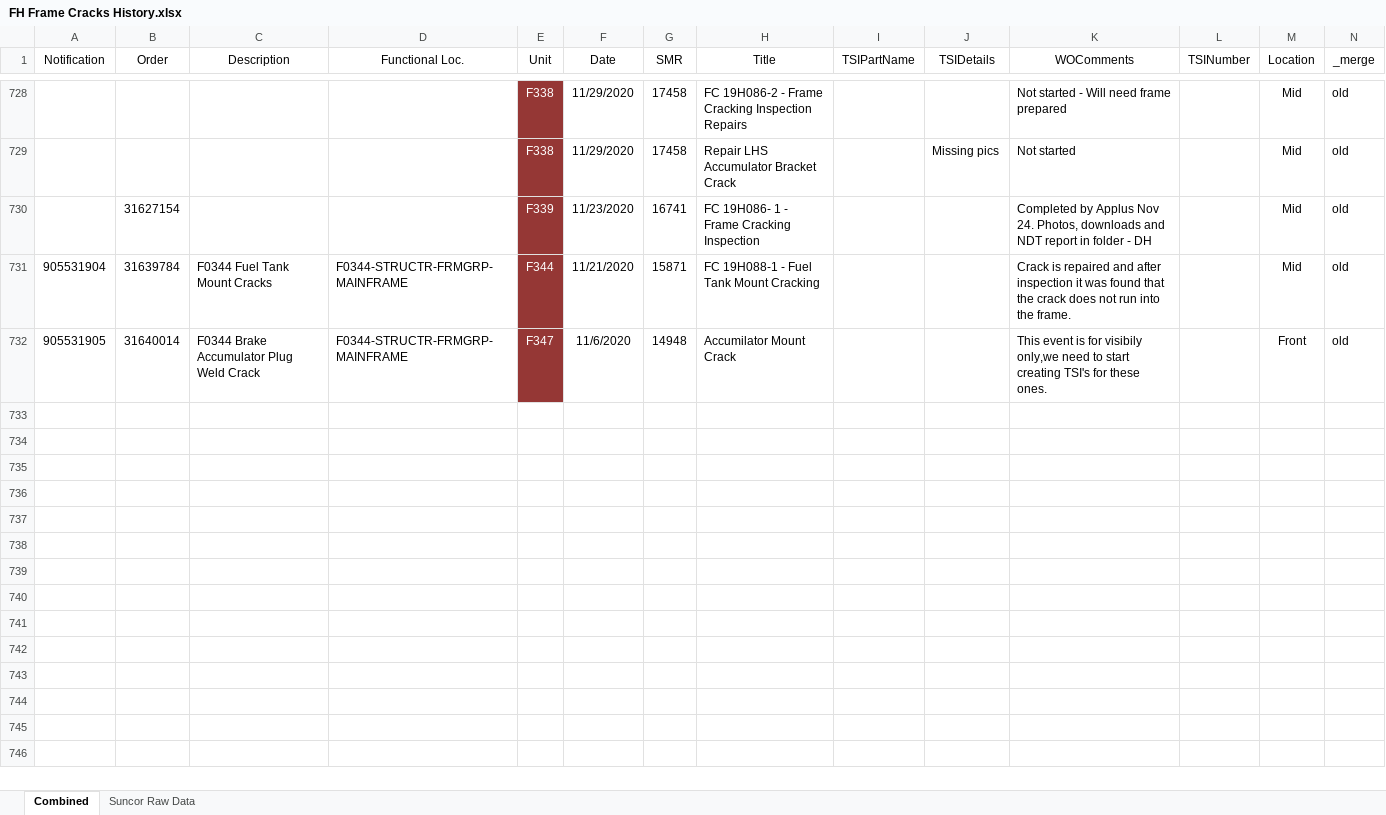
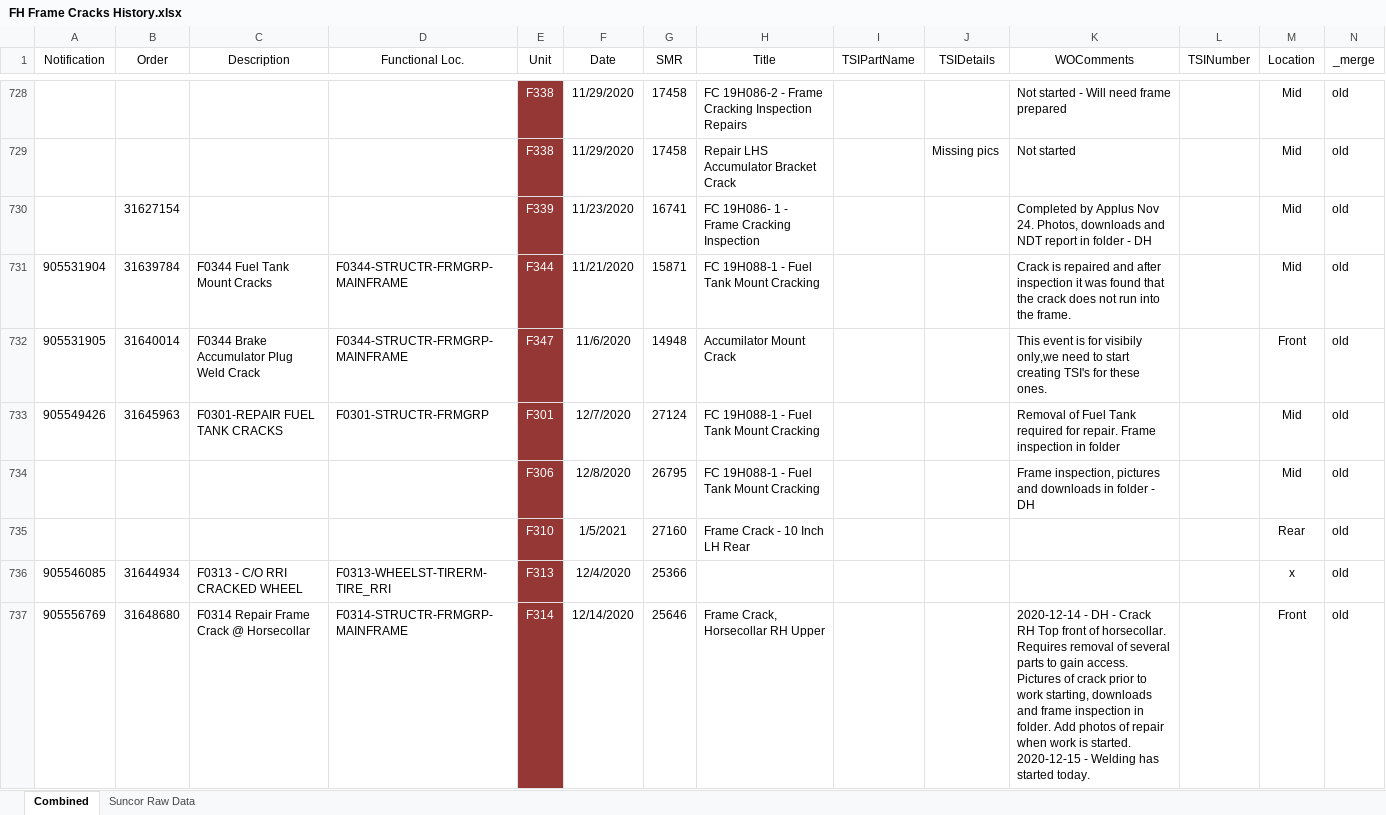
Before and after one commit to jaymegordo/SMSEventLog, an Excel workbook: smseventlog/_resources/csv/FH Frame Cracks History.xlsx, sheet Combined, drawn as a sheet; only a part is shown, gaps mark what is left out; values as stored, in another font and other column widths than the file's, no borders; conditional formats and table styles not drawn; ↵ is a line break in a cell; the diff covers the shown part only; the diff names each change by its address in the sheet, - before the commit and + after, or states it on an @@ line.

```diff
--- a/smseventlog/_resources/csv/FH Frame Cracks History.xlsx (sheet Combined)
+++ b/smseventlog/_resources/csv/FH Frame Cracks History.xlsx (sheet Combined)
+row 733: 905549426 | 31645963 | F0301-REPAIR FUEL TANK CRACKS | F0301-STRUCTR-FRMGRP | F301 | 12/7/2020 | 27124 | FC 19H088-1 - Fuel Tank Mount Cracking |  |  | Removal of Fuel Tank required for repair. Frame inspection in folder |  | Mid | old
+row 734:  |  |  |  | F306 | 12/8/2020 | 26795 | FC 19H088-1 - Fuel Tank Mount Cracking |  |  | Frame inspection, pictures and downloads in folder - DH |  | Mid | old
+row 735:  |  |  |  | F310 | 1/5/2021 | 27160 | Frame Crack - 10 Inch LH Rear |  |  |  |  | Rear | old
+row 736: 905546085 | 31644934 | F0313 - C/O RRI CRACKED WHEEL | F0313-WHEELST-TIRERM-TIRE_RRI | F313 | 12/4/2020 | 25366 |  |  |  |  |  | x | old
+row 737: 905556769 | 31648680 | F0314 Repair Frame Crack @ Horsecollar | F0314-STRUCTR-FRMGRP-MAINFRAME | F314 | 12/14/2020 | 25646 | Frame Crack, Horsecollar RH Upper |  |  | 2020-12-14 - DH - Crack RH Top front of horsecollar. Requires removal of several parts to gain access. Pictures of crack prior to work starting, downloads and frame inspection in folder. Add photos of repair when work is started. ↵ 2020-12-15 - Welding has started today. |  | Front | old
```
Also changed, not shown: 12 added rows elsewhere in this sheet, 3 other files.
